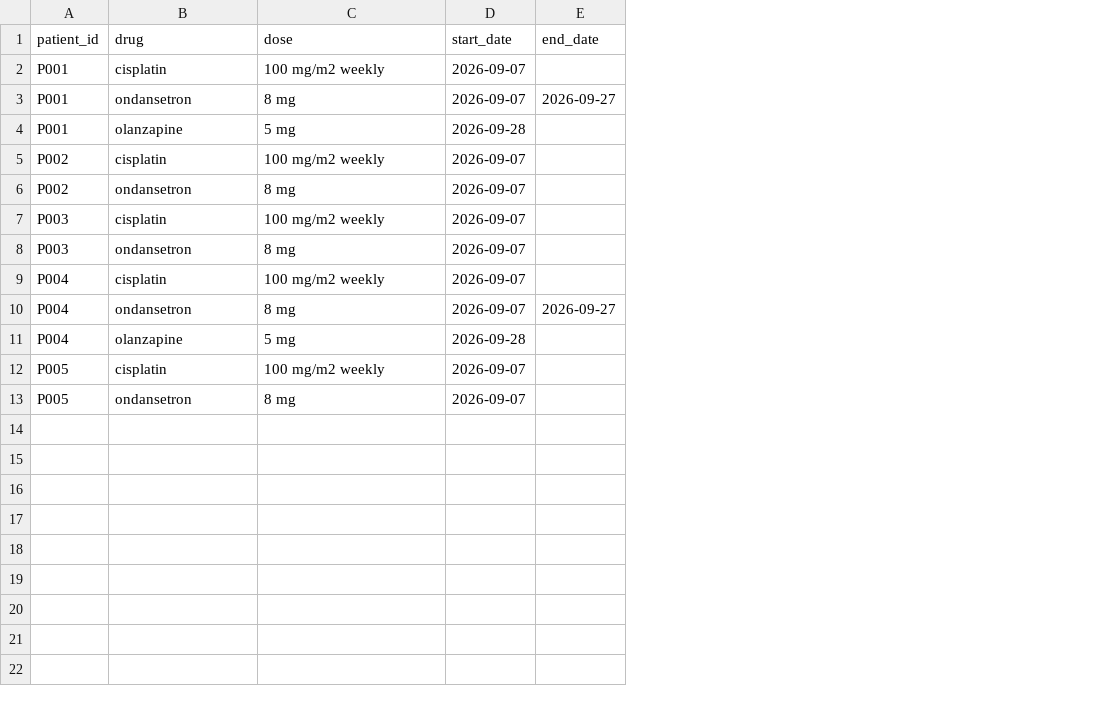
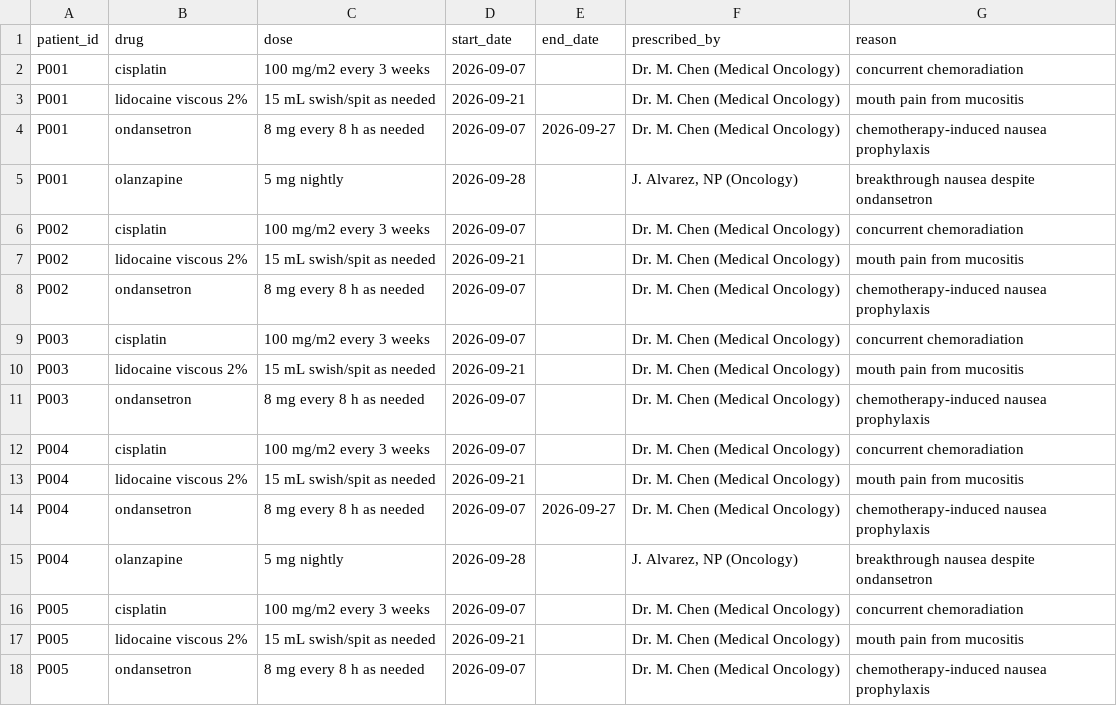
Before and after one commit to Anupama1395/drtracker-symptom-smart-dashboard, a CSV file: data/medications.csv, drawn as a sheet; addresses are those after the commit; the diff names each change by its address in the sheet, - before the commit and + after, or states it on an @@ line.

```diff
--- a/data/medications.csv
+++ b/data/medications.csv
+column F (prescribed_by), row 2: Dr. M. Chen (Medical Oncology); rows 4-6: Dr. M. Chen (Medical Oncology) | J. Alvarez, NP (Oncology) | Dr. M. Chen (Medical Oncology); rows 8-9: Dr. M. Chen (Medical Oncology) | Dr. M. Chen (Medical Oncology); rows 11-12: Dr. M. Chen (Medical Oncology) | Dr. M. Chen (Medical Oncology); rows 14-16: Dr. M. Chen (Medical Oncology) | J. Alvarez, NP (Oncology) | Dr. M. Chen (Medical Oncology); row 18: Dr. M. Chen (Medical Oncology)
+column G (reason), row 2: concurrent chemoradiation; rows 4-6: chemotherapy-induced nausea prophylaxis | breakthrough nausea despite ondansetron | concurrent chemoradiation; rows 8-9: chemotherapy-induced nausea prophylaxis | concurrent chemoradiation; rows 11-12: chemotherapy-induced nausea prophylaxis | concurrent chemoradiation; rows 14-16: chemotherapy-induced nausea prophylaxis | breakthrough nausea despite ondansetron | concurrent chemoradiation; row 18: chemotherapy-induced nausea prophylaxis
-C2 (dose): 100 mg/m2 weekly
+C2 (dose): 100 mg/m2 every 3 weeks
+row 3: P001 | lidocaine viscous 2% | 15 mL swish/spit as needed | 2026-09-21 |  | Dr. M. Chen (Medical Oncology) | mouth pain from mucositis
-C4 (dose): 8 mg
+C4 (dose): 8 mg every 8 h as needed
-C5 (dose): 5 mg
+C5 (dose): 5 mg nightly
-C6 (dose): 100 mg/m2 weekly
+C6 (dose): 100 mg/m2 every 3 weeks
+row 7: P002 | lidocaine viscous 2% | 15 mL swish/spit as needed | 2026-09-21 |  | Dr. M. Chen (Medical Oncology) | mouth pain from mucositis
-C8 (dose): 8 mg
+C8 (dose): 8 mg every 8 h as needed
-C9 (dose): 100 mg/m2 weekly
+C9 (dose): 100 mg/m2 every 3 weeks
+row 10: P003 | lidocaine viscous 2% | 15 mL swish/spit as needed | 2026-09-21 |  | Dr. M. Chen (Medical Oncology) | mouth pain from mucositis
-C11 (dose): 8 mg
+C11 (dose): 8 mg every 8 h as needed
-C12 (dose): 100 mg/m2 weekly
+C12 (dose): 100 mg/m2 every 3 weeks
+row 13: P004 | lidocaine viscous 2% | 15 mL swish/spit as needed | 2026-09-21 |  | Dr. M. Chen (Medical Oncology) | mouth pain from mucositis
-C14 (dose): 8 mg
+C14 (dose): 8 mg every 8 h as needed
-C15 (dose): 5 mg
+C15 (dose): 5 mg nightly
-C16 (dose): 100 mg/m2 weekly
+C16 (dose): 100 mg/m2 every 3 weeks
+row 17: P005 | lidocaine viscous 2% | 15 mL swish/spit as needed | 2026-09-21 |  | Dr. M. Chen (Medical Oncology) | mouth pain from mucositis
-C18 (dose): 8 mg
+C18 (dose): 8 mg every 8 h as needed
```
Also changed, not shown: data/patients.csv, 16 other files.
